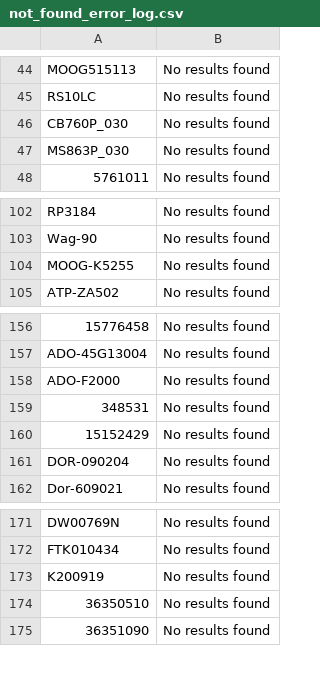
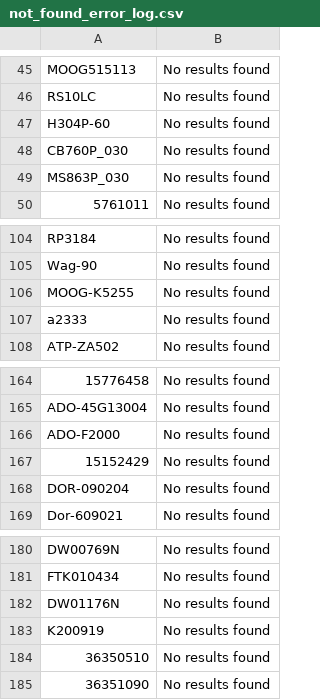
Before and after one commit to BrandonTrapp88/rockauto, a CSV file: not_found_error_log.csv, drawn as a sheet; only a part is shown, gaps mark what is left out; the diff covers the shown part only.

```diff
--- a/not_found_error_log.csv
+++ b/not_found_error_log.csv
@@ -45,2 +46,3 @@ MOOG515113,No results found
 RS10LC,No results found
+H304P-60,No results found
 CB760P_030,No results found
@@ -104,2 +106,3 @@ Wag-90,No results found
 MOOG-K5255,No results found
+a2333,No results found
 ATP-ZA502,No results found
@@ -158,3 +166,2 @@ ADO-45G13004,No results found
 ADO-F2000,No results found
-348531,No results found
 15152429,No results found
@@ -172,2 +181,3 @@ DW00769N,No results found
 FTK010434,No results found
+DW01176N,No results found
 K200919,No results found
```
Also changed, not shown: 8 added rows elsewhere in this file, cleaned_part_numbers_with_prices.csv, multi_result_error_log.csv.
